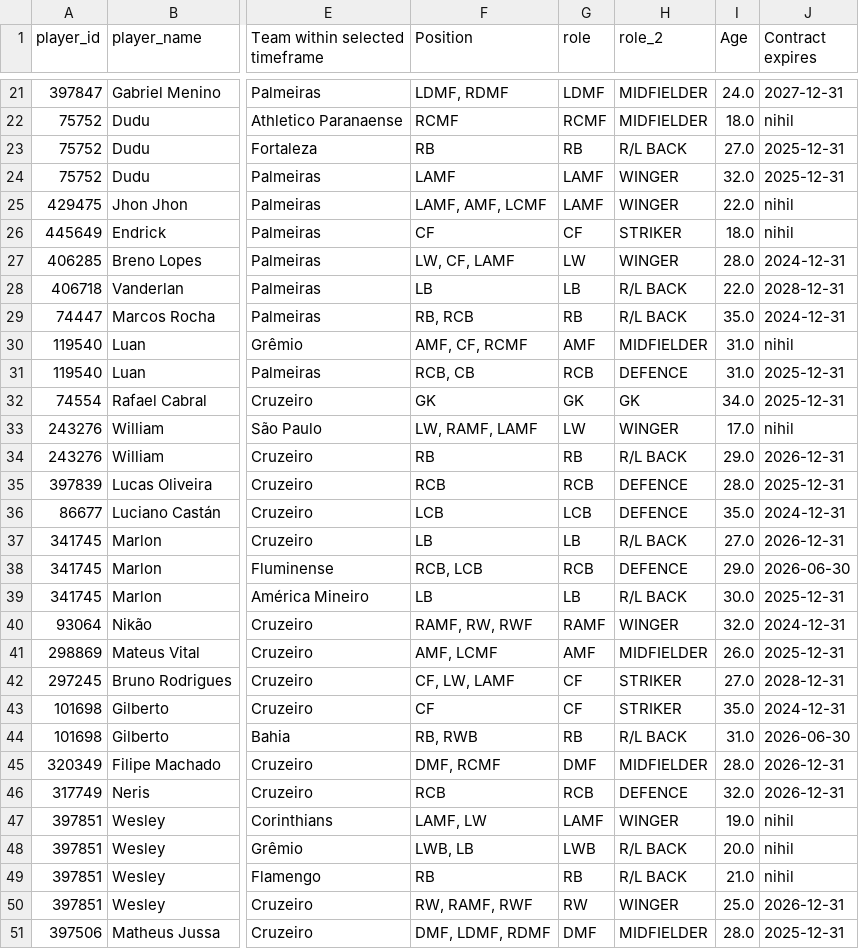
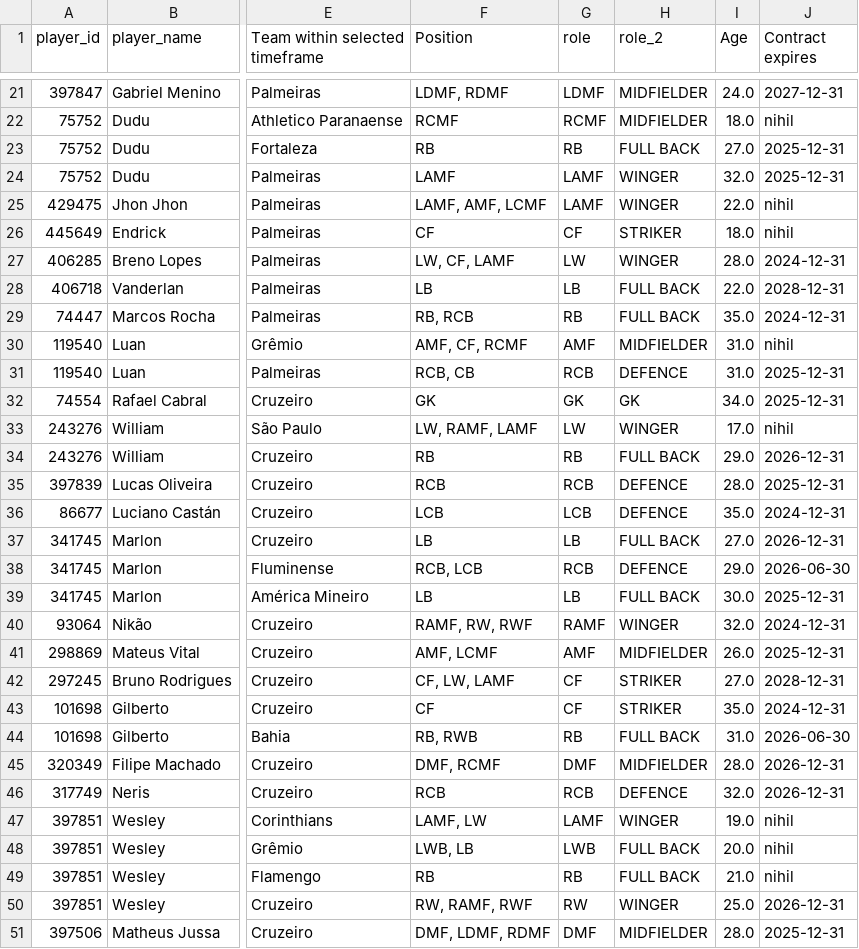
Before and after one commit to JAmerico1898/Project_3, a CSV file: variable_df_adj_final.csv, drawn as a sheet; only a part is shown, gaps mark what is left out; the diff covers the shown part only; the diff names each change by its address in the sheet, - before the commit and + after, or states it on an @@ line.

```diff
--- a/variable_df_adj_final.csv
+++ b/variable_df_adj_final.csv
-H23 (role_2): R/L BACK
+H23 (role_2): FULL BACK
-H28:H29 (role_2): R/L BACK
+H28:H29 (role_2): FULL BACK
-H34 (role_2): R/L BACK
+H34 (role_2): FULL BACK
-H37 (role_2): R/L BACK
+H37 (role_2): FULL BACK
-H39 (role_2): R/L BACK
+H39 (role_2): FULL BACK
-H44 (role_2): R/L BACK
+H44 (role_2): FULL BACK
-H48:H49 (role_2): R/L BACK
+H48:H49 (role_2): FULL BACK
```
Also changed, not shown: 76 edited cells elsewhere in this file, base_jogadores_scouting_assistant_2024_per.csv, base_jogadores_scouting_assistant_2024_rank.csv, 7 other files.
